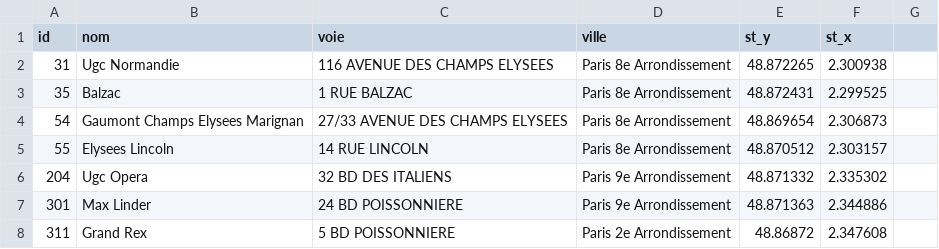
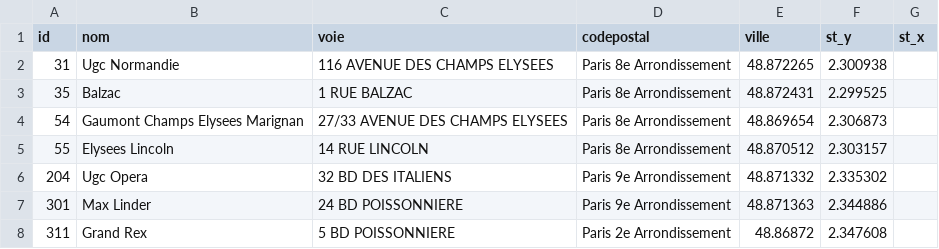
Before and after one commit to Sacus1/School, a CSV file: BUT2/Dev mobile/TP1/mariadb/cinema-etablissement.csv (was BUT2/Dev mobile/TP1/mariadb/etablissement.csv), drawn as a sheet; only a part is shown.

```diff
--- a/BUT2/Dev mobile/TP1/mariadb/etablissement.csv
+++ b/BUT2/Dev mobile/TP1/mariadb/cinema-etablissement.csv
@@ -1,2 +1,2 @@
-"id","nom","voie","ville","st_y","st_x"
+"id","nom","voie","codepostal","ville","st_y","st_x"
 31,"Ugc Normandie","116 AVENUE DES CHAMPS ELYSEES","Paris 8e Arrondissement","48.872265","2.300938"
```
Also changed, not shown: 11 other files.
